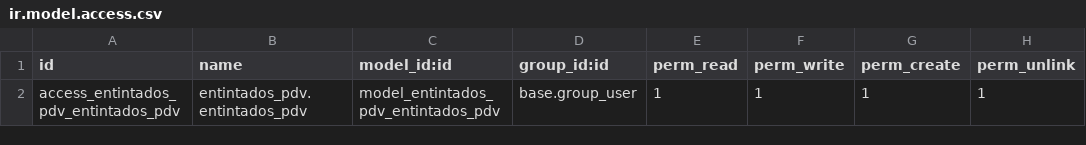
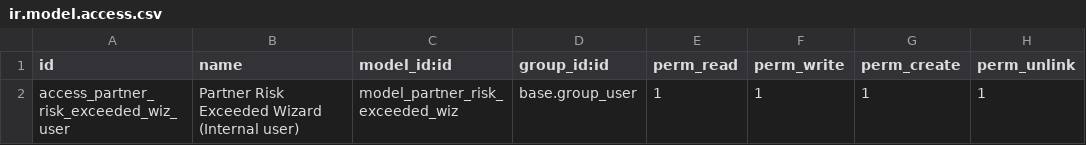
Before and after one commit to Jos3-Lu1s/entintados-pdv, a CSV file: security/ir.model.access.csv, drawn as a sheet.

```diff
--- a/security/ir.model.access.csv
+++ b/security/ir.model.access.csv
@@ -1,2 +1,2 @@
 id,name,model_id:id,group_id:id,perm_read,perm_write,perm_create,perm_unlink
-access_entintados_pdv_entintados_pdv,entintados_pdv.entintados_pdv,model_entintados_pdv_entintados_pdv,base.group_user,1,1,1,1
+access_partner_risk_exceeded_wiz_user,Partner Risk Exceeded Wizard (Internal user),model_partner_risk_exceeded_wiz,base.group_user,1,1,1,1
```
Also changed, not shown: 22 other files.
